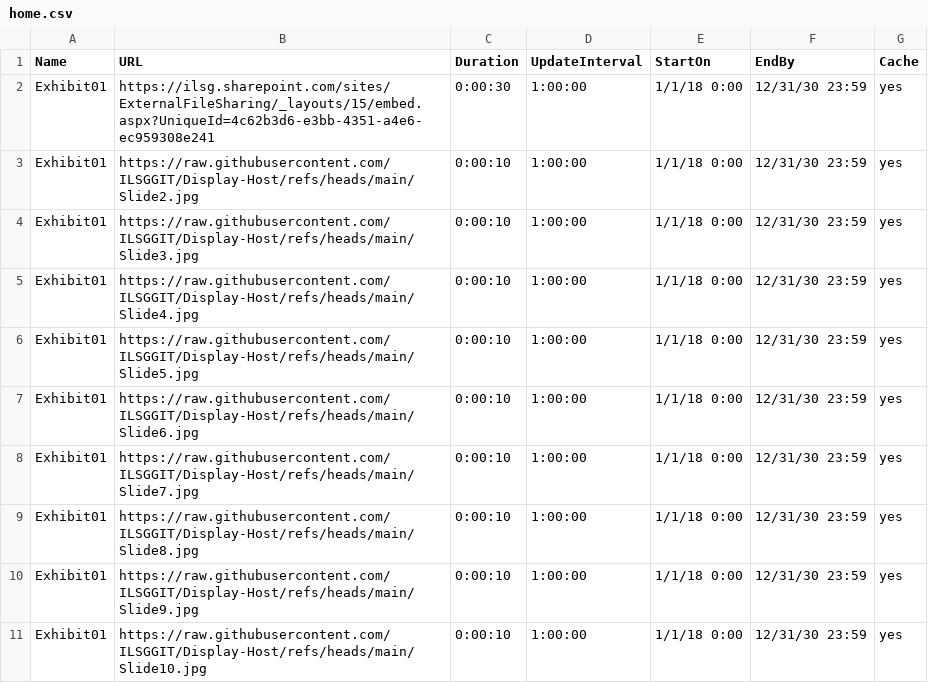
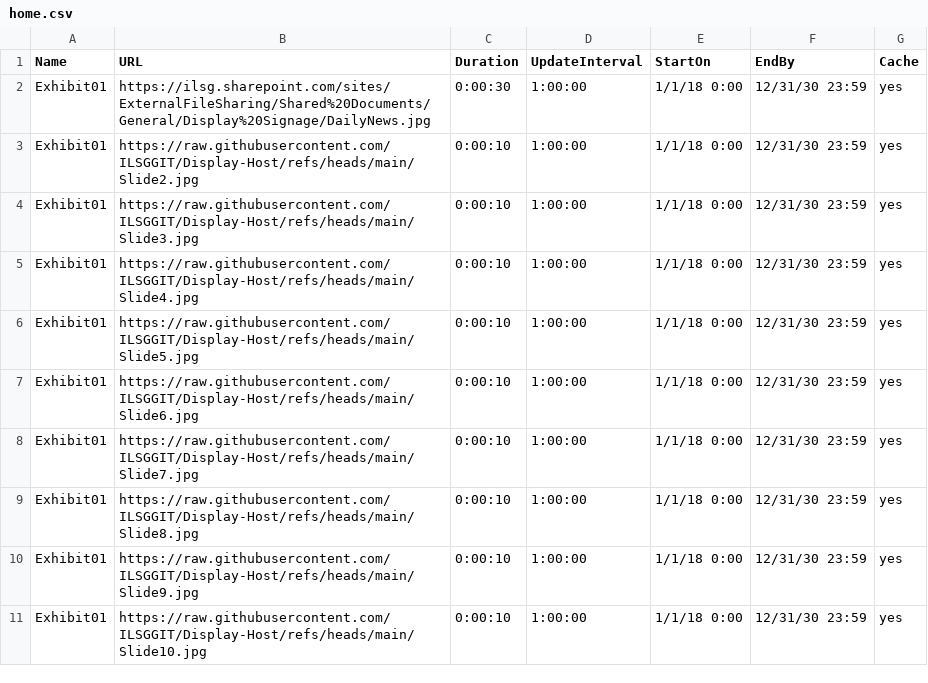
Before and after one commit to ILSGGIT/Display-Host, a CSV file: home.csv, drawn as a sheet.

Commit message:
Update home.csv

```diff
--- a/home.csv
+++ b/home.csv
@@ -1,3 +1,3 @@
 Name,URL,Duration,UpdateInterval,StartOn,EndBy,Cache
-Exhibit01,https://ilsg.sharepoint.com/sites/ExternalFileSharing/_layouts/15/embed.aspx?UniqueId=4c62b3d6-e3bb-4351-a4e6-ec959308e241,0:00:30,1:00:00,1/1/18 0:00,12/31/30 23:59,yes
+Exhibit01,https://ilsg.sharepoint.com/sites/ExternalFileSharing/Shared%20Documents/General/Display%20Signage/DailyNews.jpg,0:00:30,1:00:00,1/1/18 0:00,12/31/30 23:59,yes
 Exhibit01,https://raw.githubusercontent.com/ILSGGIT/Display-Host/refs/heads/main/Slide2.jpg,0:00:10,1:00:00,1/1/18 0:00,12/31/30 23:59,yes
```
